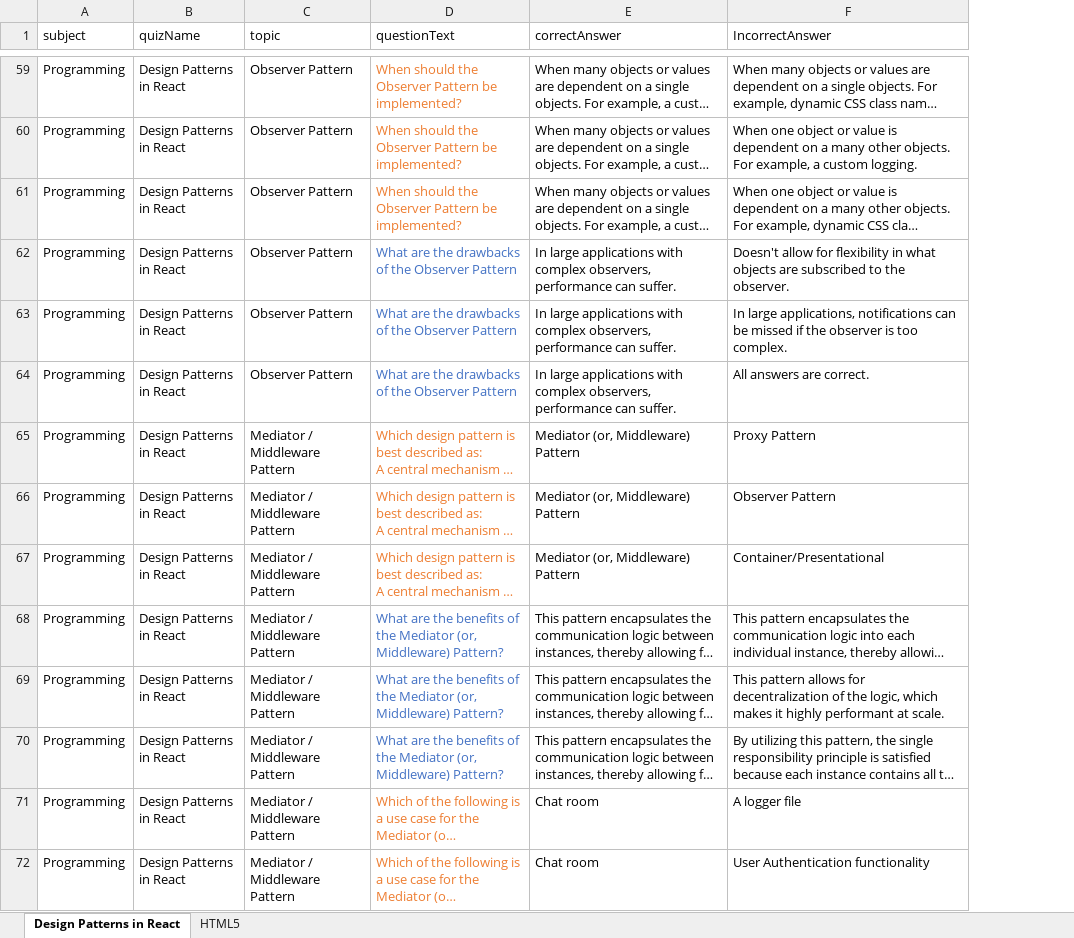
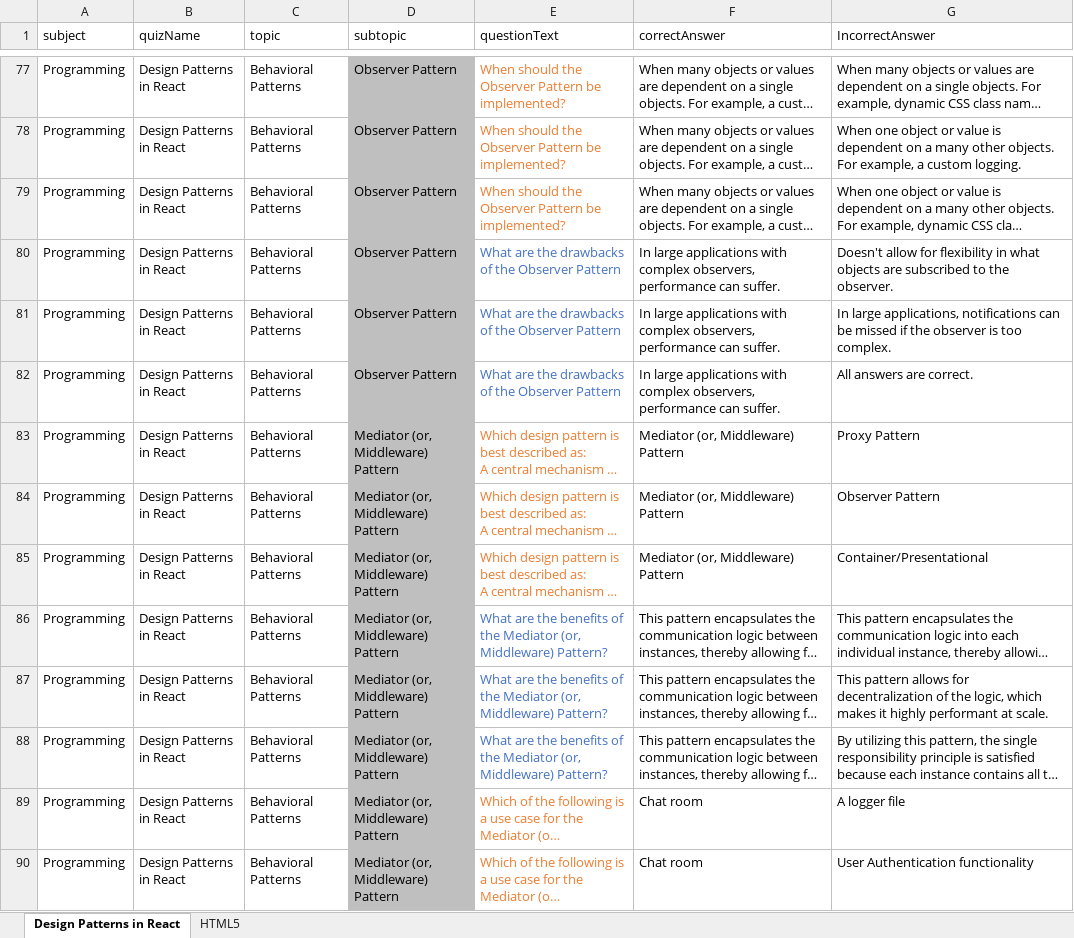
Before and after one commit to vbuongiovanni/open-quizzly, an Excel workbook: quiz-content/quiz-template.xlsx, sheet Design Patterns in React, drawn as a sheet; only a part is shown, gaps mark what is left out; long unchanged cells end in …; values as stored, in another font and other column widths than the file's, no borders; addresses are those after the commit; the diff covers the shown part only; the diff names each change by its address in the sheet, - before the commit and + after, or states it on an @@ line.

```diff
--- a/quiz-content/quiz-template.xlsx (sheet Design Patterns in React)
+++ b/quiz-content/quiz-template.xlsx (sheet Design Patterns in React)
+column C (topic), rows 77-90: all Behavioral Patterns
-D1: topic
+D1: subtopic
-D77:D90 fill: none
+D77:D90 fill: #BFBFBF
-D83:D90 (subtopic): Mediator / Middleware Pattern
+D83:D90 (subtopic): Mediator (or, Middleware) Pattern
```
Also changed, not shown: 12 added rows, 6 removed rows, 36 moved rows, 32 edited cells and cell formats elsewhere in this sheet, 11 other files.
